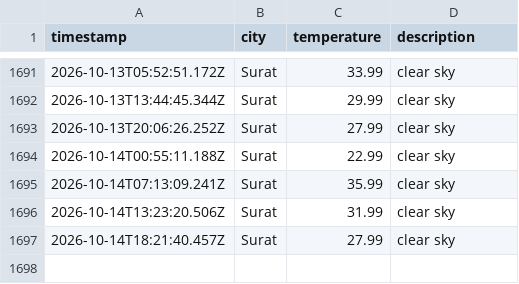
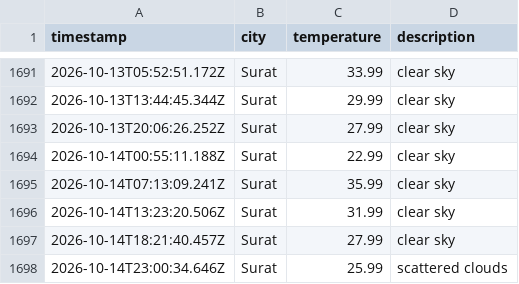
Before and after one commit to rumanakadri/weatherAppJS, a CSV file: data/weather_log.csv, drawn as a sheet; only a part is shown, gaps mark what is left out.

```diff
--- a/data/weather_log.csv
+++ b/data/weather_log.csv
@@ -1697 +1697,2 @@ timestamp,city,temperature,description
 2026-10-14T18:21:40.457Z,Surat,27.99,clear sky
+2026-10-14T23:00:34.646Z,Surat,25.99,scattered clouds
```
Also changed, not shown: 1 other file.
